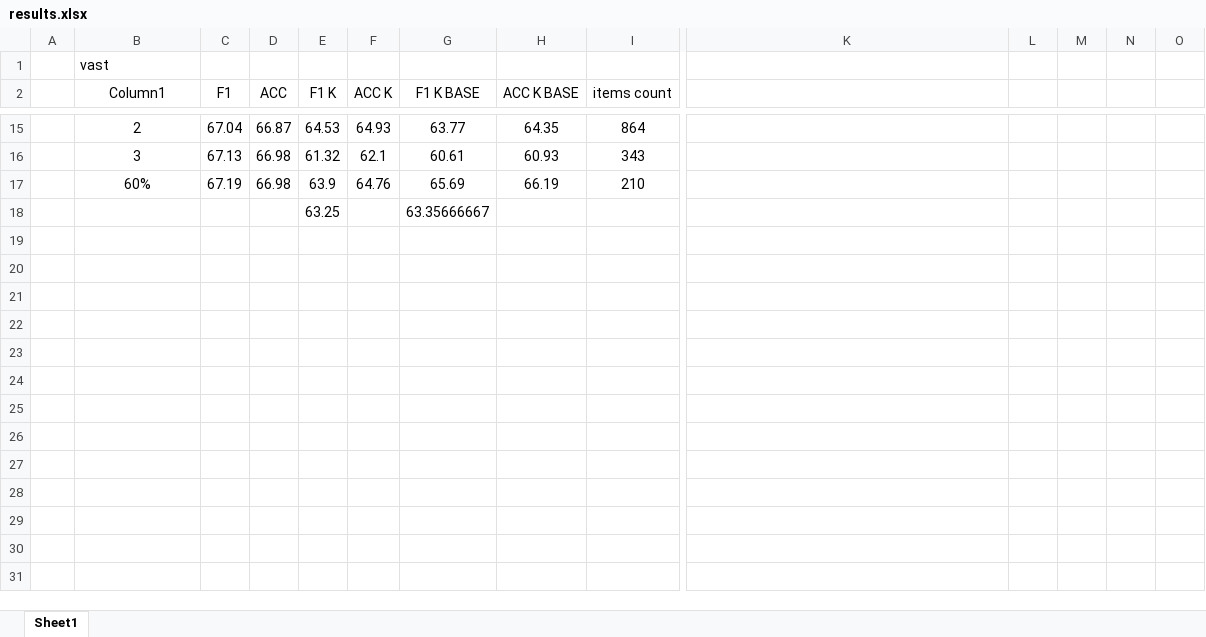
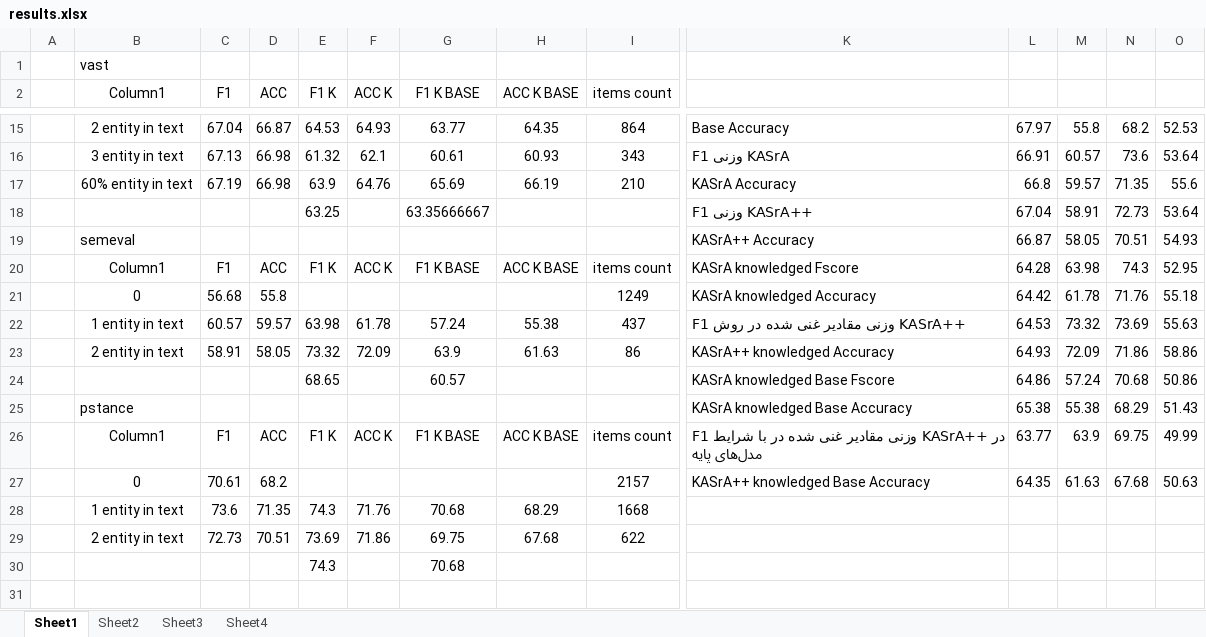
Before and after one commit to Alirezab-2000/KASnE, an Excel workbook: results.xlsx, sheet Sheet1, drawn as a sheet; only a part is shown, gaps mark what is left out; values as stored, in another font and other column widths than the file's, no borders; table styles not drawn; addresses are those after the commit; rows hold the shown columns only; the diff covers the shown part only; the diff names each change by its address in the sheet, - before the commit and + after, or states it on an @@ line.

```diff
--- a/results.xlsx (sheet Sheet1)
+++ b/results.xlsx (sheet Sheet1)
+sheet tab: Sheet2
+sheet tab: Sheet3
+sheet tab: Sheet4
-B15 (Column1): 2
+B15 (Column1): 2 entity in text
-K15: (empty)
+K15: Base Accuracy
-L15: (empty)
+L15: 67.97
-M15: (empty)
+M15: 55.8
-N15: (empty)
+N15: 68.2
-O15: (empty)
+O15: 52.53
-B16 (Column1): 3
+B16 (Column1): 3 entity in text
-K16: (empty)
+K16: F1 وزنی KASrA
-L16: (empty)
+L16: 66.91
-M16: (empty)
+M16: 60.57
-N16: (empty)
+N16: 73.6
-O16: (empty)
+O16: 53.64
-B17 (Column1): 60%
+B17 (Column1): 60% entity in text
-K17: (empty)
+K17: KASrA Accuracy
-L17: (empty)
+L17: 66.8
-M17: (empty)
+M17: 59.57
-N17: (empty)
+N17: 71.35
-O17: (empty)
+O17: 55.6
+row 18:  |  |  |  | 63.25 |  | 63.35666667 |  |  | F1 وزنی KASrA++ | 67.04 | 58.91 | 72.73 | 53.64
+row 19:  | semeval |  |  |  |  |  |  |  | KASrA++ Accuracy | 66.87 | 58.05 | 70.51 | 54.93
+row 20:  | Column1 | F1 | ACC | F1 K | ACC K | F1 K BASE | ACC K BASE | items count | KASrA knowledged Fscore | 64.28 | 63.98 | 74.3 | 52.95
+row 21:  | 0 | 56.68 | 55.8 |  |  |  |  | 1249 | KASrA knowledged Accuracy | 64.42 | 61.78 | 71.76 | 55.18
+row 22:  | 1 entity in text | 60.57 | 59.57 | 63.98 | 61.78 | 57.24 | 55.38 | 437 | F1 وزنی مقادیر غنی شده در روش KASrA++ | 64.53 | 73.32 | 73.69 | 55.63
+row 23:  | 2 entity in text | 58.91 | 58.05 | 73.32 | 72.09 | 63.9 | 61.63 | 86 | KASrA++ knowledged Accuracy | 64.93 | 72.09 | 71.86 | 58.86
+row 24:  |  |  |  | 68.65 |  | 60.57 |  |  | KASrA knowledged Base Fscore | 64.86 | 57.24 | 70.68 | 50.86
+row 25:  | pstance |  |  |  |  |  |  |  | KASrA knowledged Base Accuracy | 65.38 | 55.38 | 68.29 | 51.43
+row 26:  | Column1 | F1 | ACC | F1 K | ACC K | F1 K BASE | ACC K BASE | items count | F1 وزنی مقادیر غنی شده در با شرایط KASrA++ در مدل‌های پایه | 63.77 | 63.9 | 69.75 | 49.99
+row 27:  | 0 | 70.61 | 68.2 |  |  |  |  | 2157 | KASrA++ knowledged Base Accuracy | 64.35 | 61.63 | 67.68 | 50.63
+row 28:  | 1 entity in text | 73.6 | 71.35 | 74.3 | 71.76 | 70.68 | 68.29 | 1668
+row 29:  | 2 entity in text | 72.73 | 70.51 | 73.69 | 71.86 | 69.75 | 67.68 | 622
+row 30:  |  |  |  | 74.3 |  | 70.68
-row 31:  |  |  |  | 63.25 |  | 63.35666667
+row 31: (empty)
```
Also changed, not shown: 7 added rows, 1 removed row and 30 edited cells elsewhere in this sheet, charts or pictures, 10 other files.
